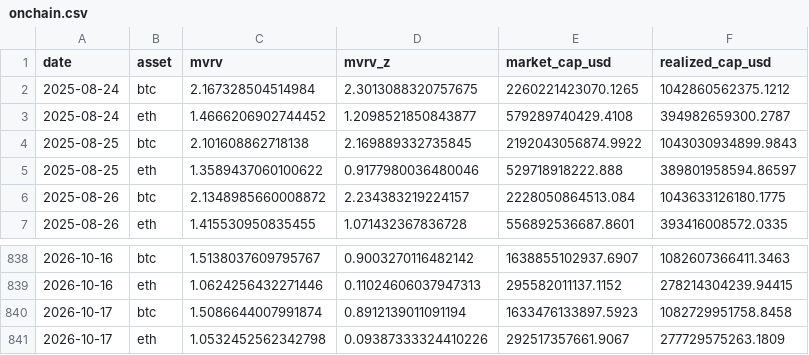
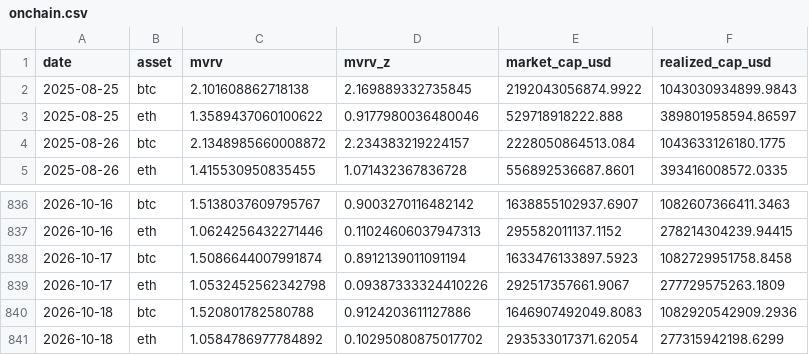
Before and after one commit to sanderdayan1982/cslc-pipeline, a CSV file: data/onchain.csv, drawn as a sheet; only a part is shown, gaps mark what is left out.

```diff
--- a/data/onchain.csv
+++ b/data/onchain.csv
@@ -1,4 +1,2 @@
 date,asset,mvrv,mvrv_z,market_cap_usd,realized_cap_usd
-2025-08-24,btc,2.167328504514984,2.3013088320757675,2260221423070.1265,1042860562375.1212
-2025-08-24,eth,1.4666206902744452,1.2098521850843877,579289740429.4108,394982659300.2787
 2025-08-25,btc,2.101608862718138,2.169889332735845,2192043056874.9922,1043030934899.9843
@@ -841 +839,3 @@ date,asset,mvrv,mvrv_z,market_cap_usd,realized_cap_usd
 2026-10-17,eth,1.0532452562342798,0.09387333324410226,292517357661.9067,277729575263.1809
+2026-10-18,btc,1.520801782580788,0.9124203611127886,1646907492049.8083,1082920542909.2936
+2026-10-18,eth,1.0584786977784892,0.10295080875017702,293533017371.62054,277315942198.6299
```
Also changed, not shown: data/funding_oi.csv, data/stablecoins.csv.
